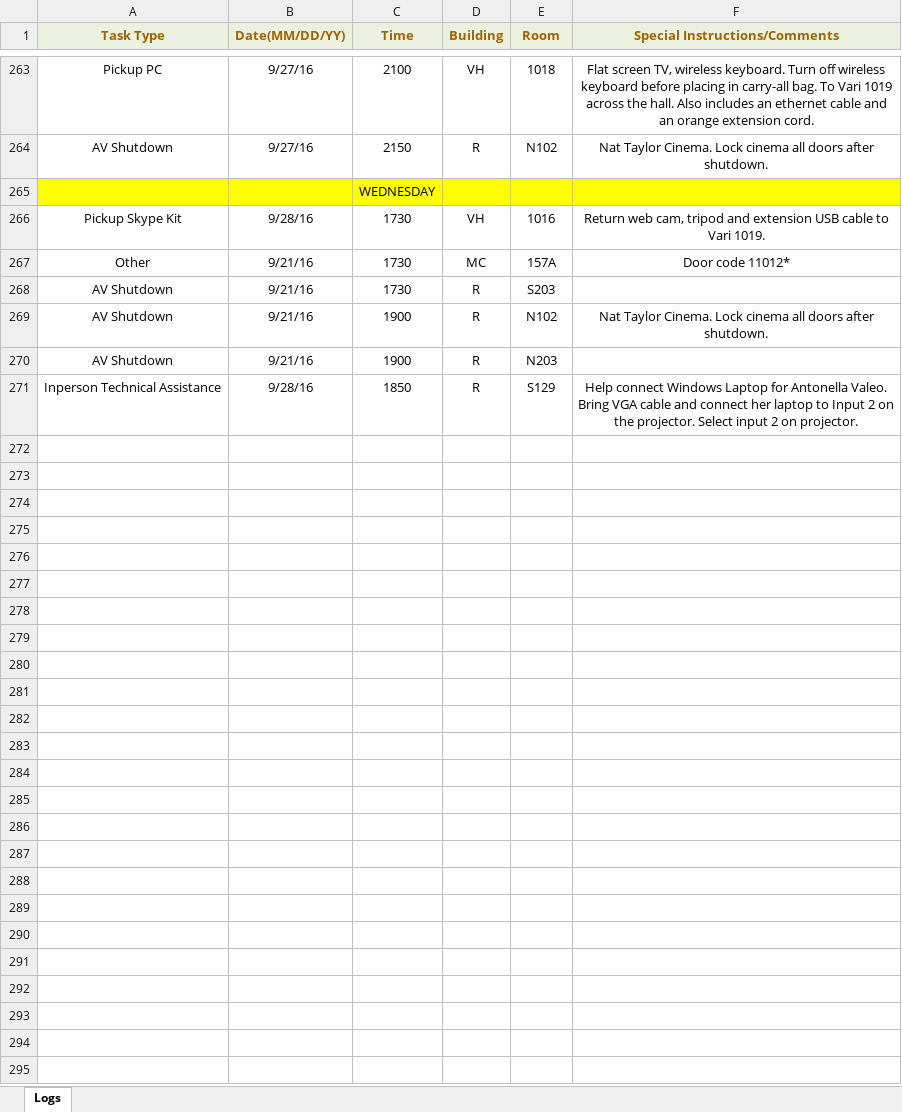
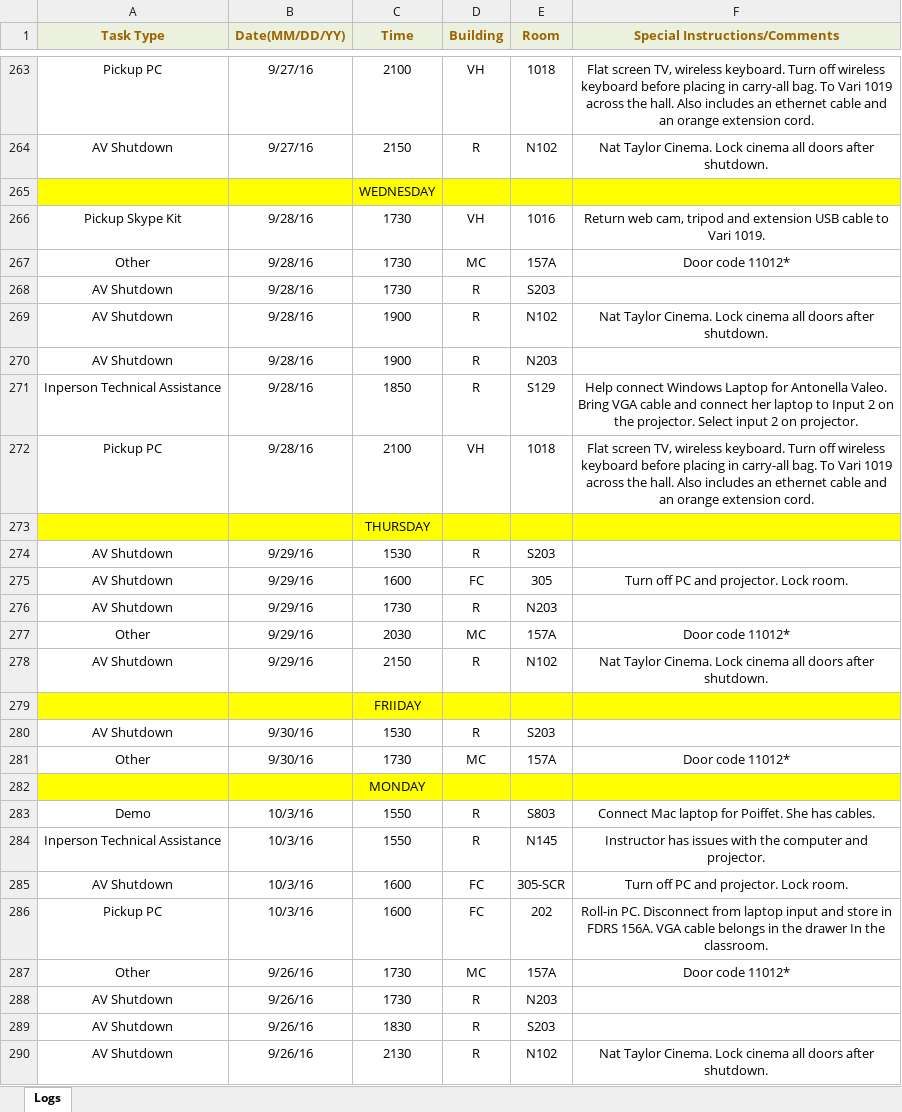
Before and after one commit to jhanperera/ClassOpsLogCreator, an Excel workbook: CLASSOPS/Derek/Derek's Log.xlsx, sheet Logs, drawn as a sheet; only a part is shown, gaps mark what is left out; values as stored, in another font and other column widths than the file's, no borders; the diff names each change by its address in the sheet, - before the commit and + after, or states it on an @@ line.

```diff
--- a/CLASSOPS/Derek/Derek's Log.xlsx (sheet Logs)
+++ b/CLASSOPS/Derek/Derek's Log.xlsx (sheet Logs)
-B267:B270 (Date(MM/DD/YY)): 9/21/16
+B267:B270 (Date(MM/DD/YY)): 9/28/16
+row 272: Pickup PC | 9/28/16 | 2100 | VH | 1018 | Flat screen TV, wireless keyboard. Turn off wireless keyboard before placing in carry-all bag. To Vari 1019 across the hall. Also includes an ethernet cable and an orange extension cord.
+row 273:  |  | THURSDAY
+row 274: AV Shutdown | 9/29/16 | 1530 | R | S203
+row 275: AV Shutdown | 9/29/16 | 1600 | FC | 305 | Turn off PC and projector. Lock room.
+row 276: AV Shutdown | 9/29/16 | 1730 | R | N203
+row 277: Other | 9/29/16 | 2030 | MC | 157A | Door code 11012*
+row 278: AV Shutdown | 9/29/16 | 2150 | R | N102 | Nat Taylor Cinema. Lock cinema all doors after shutdown.
+row 279:  |  | FRIIDAY
+row 280: AV Shutdown | 9/30/16 | 1530 | R | S203
+row 281: Other | 9/30/16 | 1730 | MC | 157A | Door code 11012*
+row 282:  |  | MONDAY
+row 283: Demo | 10/3/16 | 1550 | R | S803 | Connect Mac laptop for Poiffet. She has cables.
+row 284: Inperson Technical Assistance | 10/3/16 | 1550 | R | N145 | Instructor has issues with the computer and projector.
+row 285: AV Shutdown | 10/3/16 | 1600 | FC | 305-SCR | Turn off PC and projector. Lock room.
+row 286: Pickup PC | 10/3/16 | 1600 | FC | 202 | Roll-in PC. Disconnect from laptop input and store in FDRS 156A. VGA cable belongs in the drawer In the classroom.
+row 287: Other | 9/26/16 | 1730 | MC | 157A | Door code 11012*
+row 288: AV Shutdown | 9/26/16 | 1730 | R | N203
+row 289: AV Shutdown | 9/26/16 | 1830 | R | S203
+row 290: AV Shutdown | 9/26/16 | 2130 | R | N102 | Nat Taylor Cinema. Lock cinema all doors after shutdown.
```
Also changed, not shown: CLASSOPS/Jeannine/Jeannine's log.xlsx, CLASSOPS/Raul/Raul's Log.xlsx, 8 other files.
